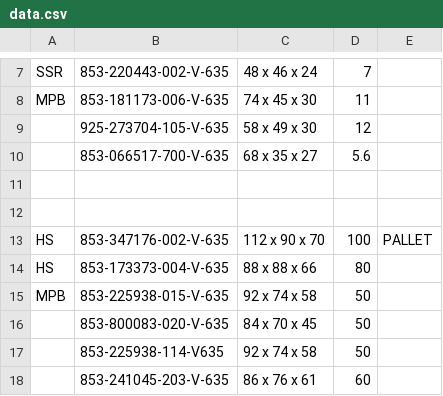
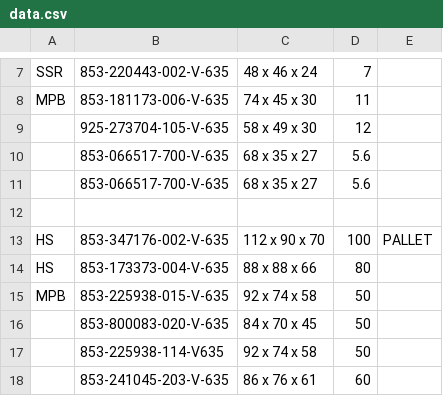
Before and after one commit to Zack9725/Shipping, a CSV file: data.csv, drawn as a sheet; only a part is shown, gaps mark what is left out; the diff names each change by its address in the sheet, - before the commit and + after, or states it on an @@ line.

Commit message:
Auto-update PN data 2026-09-23T23:53:25.397Z

```diff
--- a/data.csv
+++ b/data.csv
-row 11: (empty)
+row 11:  | 853-066517-700-V-635 | 68 x 35 x 27 | 5.6
```
